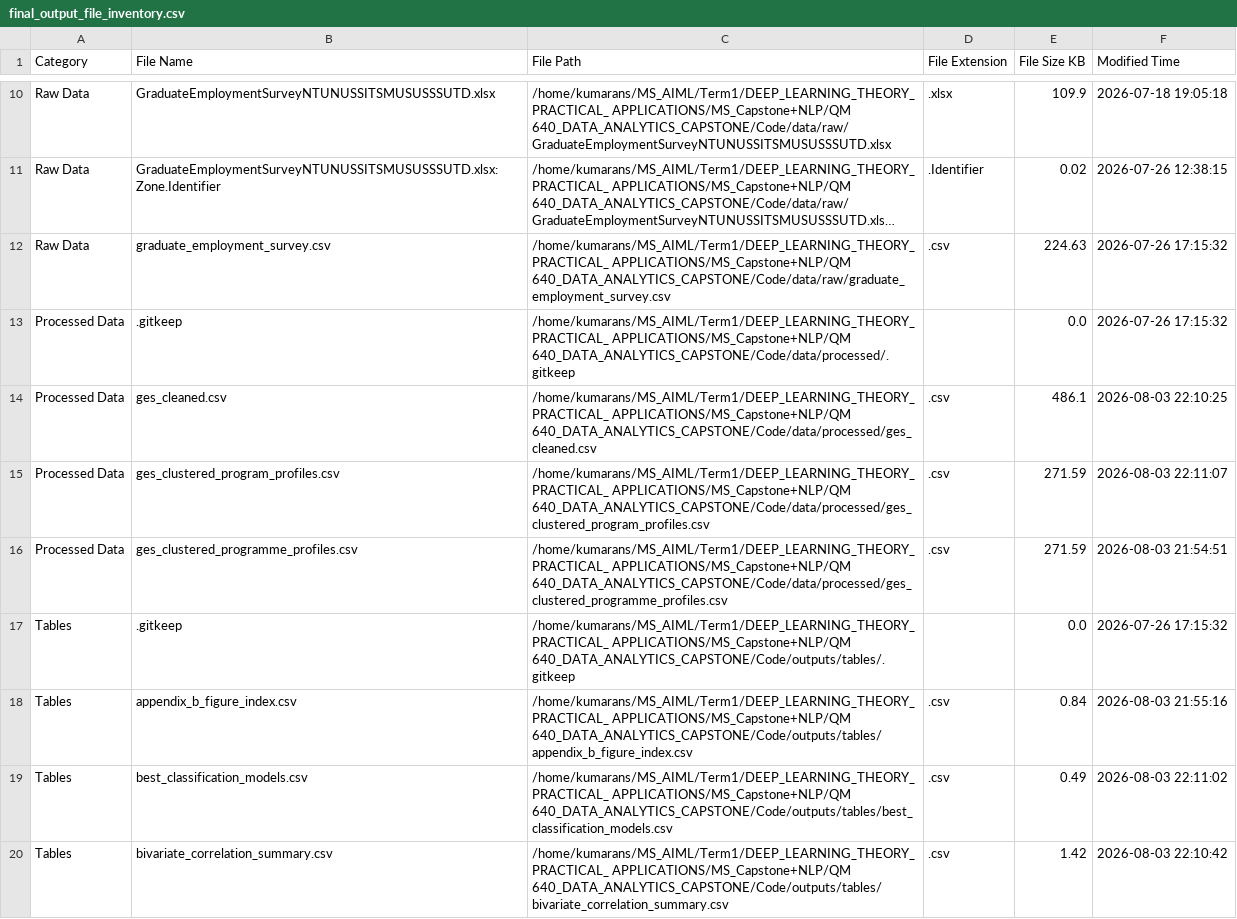
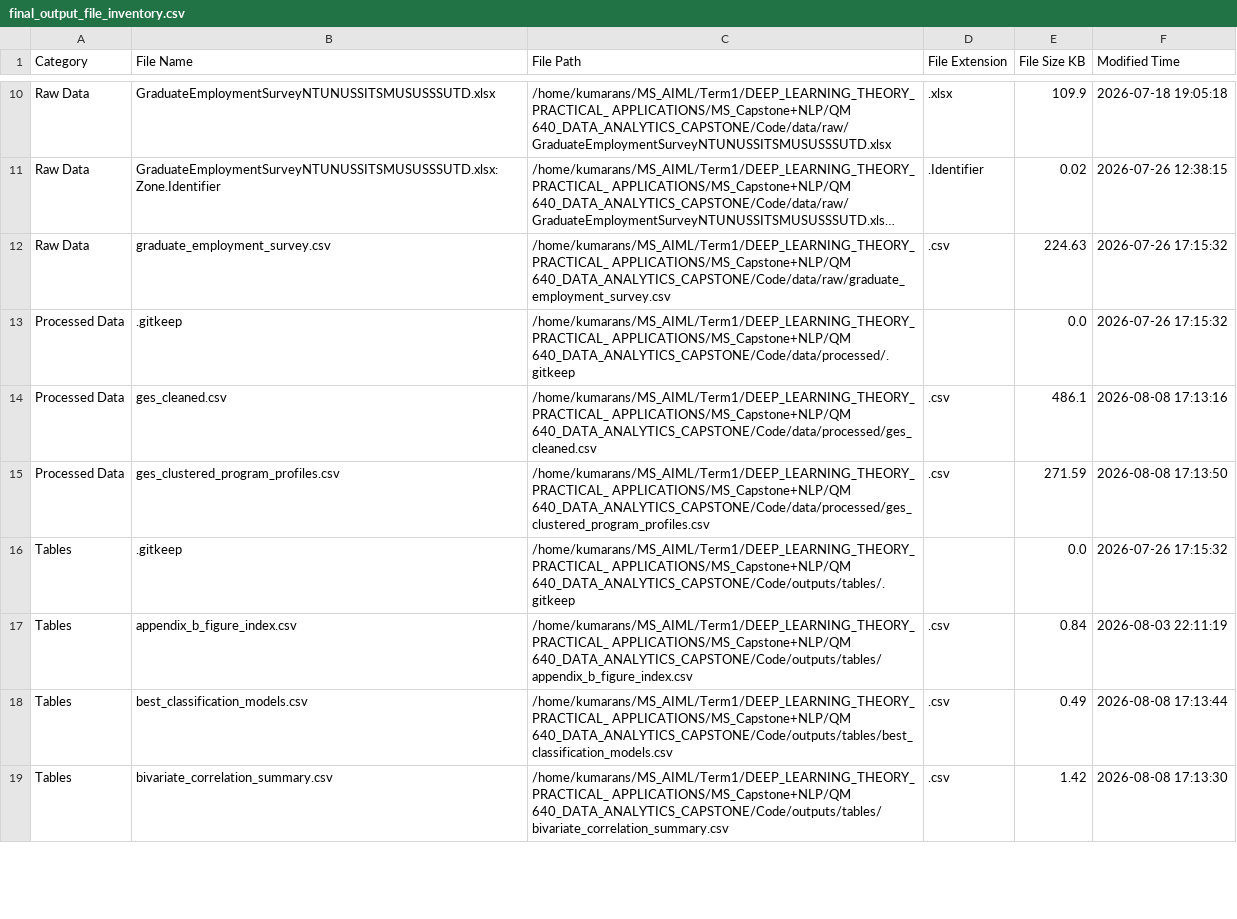
Before and after one commit to sundaramkumaran/QM640_GES_Capstone, a CSV file: outputs/tables/final_output_file_inventory.csv, drawn as a sheet; only a part is shown, gaps mark what is left out; long unchanged cells end in …; the diff covers the shown part only.

Commit message:
Update final capstone report results and reproducibility artifacts

```diff
--- a/outputs/tables/final_output_file_inventory.csv
+++ b/outputs/tables/final_output_file_inventory.csv
@@ -13,8 +13,7 @@ Raw Data,graduate_employment_survey.csv,/home/kumarans/MS_AIML/Term1/DEEP_LEARNI
 Processed Data,.gitkeep,/home/kumarans/MS_AIML/Term1/DEEP_LEARNING_THEORY_PRACTICAL_ APPLICATIONS/MS_Capstone+NLP/QM 640_DATA_ANALYTICS_CAPSTONE/Code/data/processed/.gitkeep,,0.0,2026-07-26 17:15:32
-Processed Data,ges_cleaned.csv,/home/kumarans/MS_AIML/Term1/DEEP_LEARNING_THEORY_PRACTICAL_ APPLICATIONS/MS_Capstone+NLP/QM 640_DATA_ANALYTICS_CAPSTONE/Code/data/processed/ges_cleaned.csv,.csv,486.1,2026-08-03 22:10:25
-Processed Data,ges_clustered_program_profiles.csv,/home/kumarans/MS_AIML/Term1/DEEP_LEARNING_THEORY_PRACTICAL_ APPLICATIONS/MS_Capstone+NLP/QM 640_DATA_ANALYTICS_CAPSTONE/Code/data/processed/ges_clustered_program_profiles.csv,.csv,271.59,2026-08-03 22:11:07
-Processed Data,ges_clustered_programme_profiles.csv,/home/kumarans/MS_AIML/Term1/DEEP_LEARNING_THEORY_PRACTICAL_ APPLICATIONS/MS_Capstone+NLP/QM 640_DATA_ANALYTICS_CAPSTONE/Code/data/processed/ges_clustered_programme_profiles.csv,.csv,271.59,2026-08-03 21:54:51
+Processed Data,ges_cleaned.csv,/home/kumarans/MS_AIML/Term1/DEEP_LEARNING_THEORY_PRACTICAL_ APPLICATIONS/MS_Capstone+NLP/QM 640_DATA_ANALYTICS_CAPSTONE/Code/data/processed/ges_cleaned.csv,.csv,486.1,2026-08-08 17:13:16
+Processed Data,ges_clustered_program_profiles.csv,/home/kumarans/MS_AIML/Term1/DEEP_LEARNING_THEORY_PRACTICAL_ APPLICATIONS/MS_Capstone+NLP/QM 640_DATA_ANALYTICS_CAPSTONE/Code/data/processed/ges_clustered_program_profiles.csv,.csv,271.59,2026-08-08 17:13:50
 Tables,.gitkeep,/home/kumarans/MS_AIML/Term1/DEEP_LEARNING_THEORY_PRACTICAL_ APPLICATIONS/MS_Capstone+NLP/QM 640_DATA_ANALYTICS_CAPSTONE/Code/outputs/tables/.gitkeep,,0.0,2026-07-26 17:15:32
-Tables,appendix_b_figure_index.csv,/home/kumarans/MS_AIML/Term1/DEEP_LEARNING_THEORY_PRACTICAL_ APPLICATIONS/MS_Capstone+NLP/QM 640_DATA_ANALYTICS_CAPSTONE/Code/outputs/tables/appendix_b_figure_index.csv,.csv,0.84,2026-08-03 21:55:16
-Tables,best_classification_models.csv,/home/kumarans/MS_AIML/Term1/DEEP_LEARNING_THEORY_PRACTICAL_ APPLICATIONS/MS_Capstone+NLP/QM 640_DATA_ANALYTICS_CAPSTONE/Code/outputs/tables/best_classification_models.csv,.csv,0.49,2026-08-03 22:11:02
-Tables,bivariate_correlation_summary.csv,/home/kumarans/MS_AIML/Term1/DEEP_LEARNING_THEORY_PRACTICAL_ APPLICATIONS/MS_Capstone+NLP/QM 640_DATA_ANALYTICS_CAPSTONE/Code/outputs/tables/bivariate_correlation_summary.csv,.csv,1.42,2026-08-03 22:10:42
+Tables,appendix_b_figure_index.csv,/home/kumarans/MS_AIML/Term1/DEEP_LEARNING_THEORY_PRACTICAL_ APPLICATIONS/MS_Capstone+NLP/QM 640_DATA_ANALYTICS_CAPSTONE/Code/outputs/tables/appendix_b_figure_index.csv,.csv,0.84,2026-08-03 22:11:19
+Tables,best_classification_models.csv,/home/kumarans/MS_AIML/Term1/DEEP_LEARNING_THEORY_PRACTICAL_ APPLICATIONS/MS_Capstone+NLP/QM 640_DATA_ANALYTICS_CAPSTONE/Code/outputs/tables/best_classification_models.csv,.csv,0.49,2026-08-08 17:13:44
+Tables,bivariate_correlation_summary.csv,/home/kumarans/MS_AIML/Term1/DEEP_LEARNING_THEORY_PRACTICAL_ APPLICATIONS/MS_Capstone+NLP/QM 640_DATA_ANALYTICS_CAPSTONE/Code/outputs/tables/bivariate_correlation_summary.csv,.csv,1.42,2026-08-08 17:13:30
```
Also changed, not shown: 124 edited cells elsewhere in this file, outputs/tables/clustering_k_selection_summary.csv, outputs/tables/final_export_summary.csv, 10 other files.
